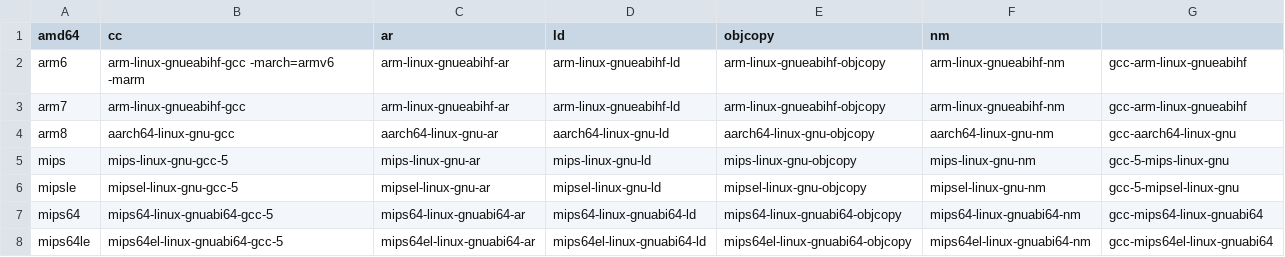
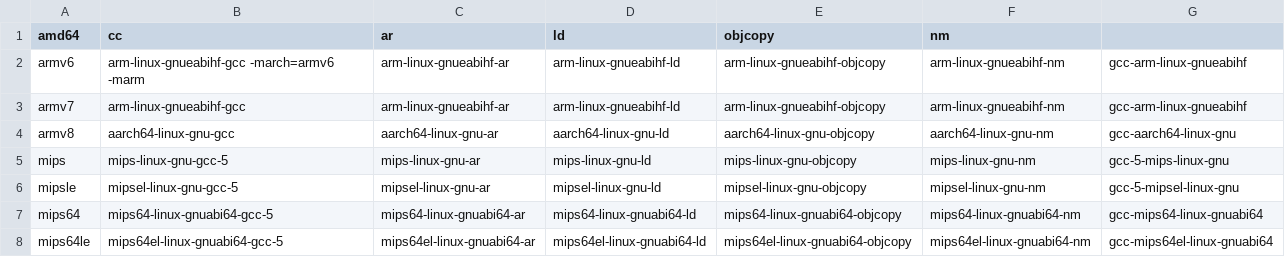
Before and after one commit to aukletio/Auklet-Agent-C, a CSV file: arch-grid.csv, drawn as a sheet.

Commit message:
Standardize URLs as "armv#"

```diff
--- a/arch-grid.csv
+++ b/arch-grid.csv
@@ -1,5 +1,5 @@
 amd64,cc,ar,ld,objcopy,nm,
-arm6,arm-linux-gnueabihf-gcc -march=armv6 -marm,arm-linux-gnueabihf-ar,arm-linux-gnueabihf-ld,arm-linux-gnueabihf-objcopy,arm-linux-gnueabihf-nm,gcc-arm-linux-gnueabihf
-arm7,arm-linux-gnueabihf-gcc,arm-linux-gnueabihf-ar,arm-linux-gnueabihf-ld,arm-linux-gnueabihf-objcopy,arm-linux-gnueabihf-nm,gcc-arm-linux-gnueabihf
-arm8,aarch64-linux-gnu-gcc,aarch64-linux-gnu-ar,aarch64-linux-gnu-ld,aarch64-linux-gnu-objcopy,aarch64-linux-gnu-nm,gcc-aarch64-linux-gnu
+armv6,arm-linux-gnueabihf-gcc -march=armv6 -marm,arm-linux-gnueabihf-ar,arm-linux-gnueabihf-ld,arm-linux-gnueabihf-objcopy,arm-linux-gnueabihf-nm,gcc-arm-linux-gnueabihf
+armv7,arm-linux-gnueabihf-gcc,arm-linux-gnueabihf-ar,arm-linux-gnueabihf-ld,arm-linux-gnueabihf-objcopy,arm-linux-gnueabihf-nm,gcc-arm-linux-gnueabihf
+armv8,aarch64-linux-gnu-gcc,aarch64-linux-gnu-ar,aarch64-linux-gnu-ld,aarch64-linux-gnu-objcopy,aarch64-linux-gnu-nm,gcc-aarch64-linux-gnu
 mips,mips-linux-gnu-gcc-5,mips-linux-gnu-ar,mips-linux-gnu-ld,mips-linux-gnu-objcopy,mips-linux-gnu-nm,gcc-5-mips-linux-gnu
```
